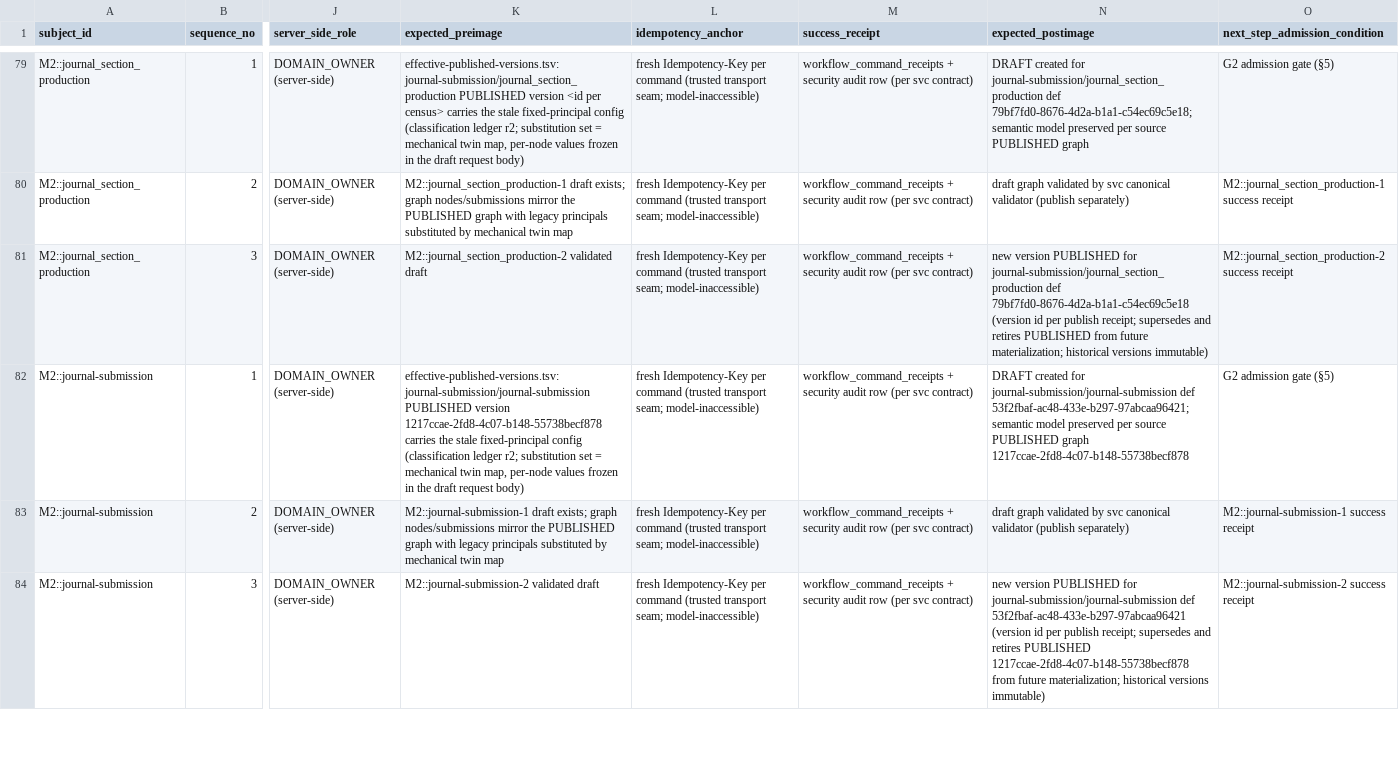
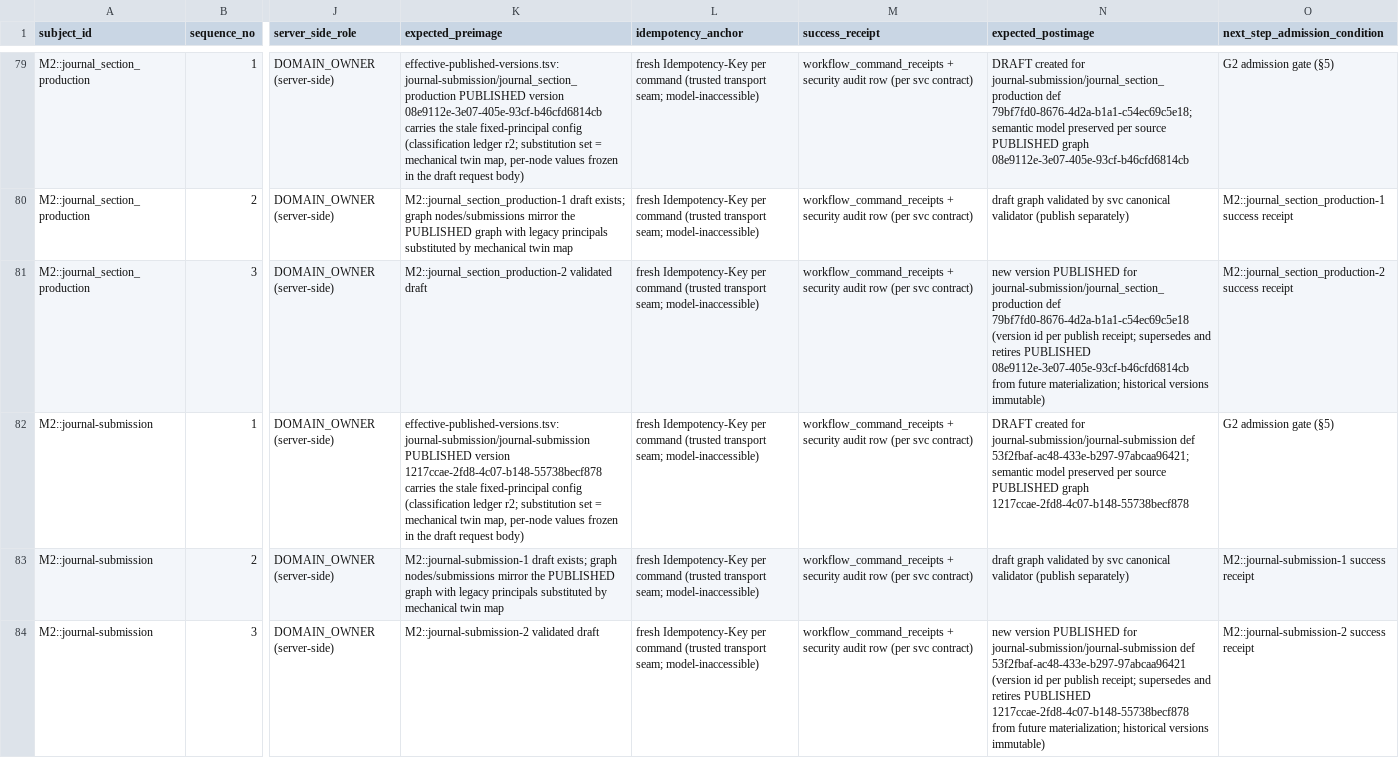
Before and after one commit to mayf3/dsh-agent-core, a TSV file: docs/evidence/workflow-data-hygiene-v1-20260910/execution-command-ledger.tsv, drawn as a sheet; only a part is shown, gaps mark what is left out; the diff covers the shown part only; the diff names each change by its address in the sheet, - before the commit and + after, or states it on an @@ line.

Commit message:
WORKFLOW_DATA_HYGIENE_V1 CLEANUP_PLAN r3 convergence fixes (audit r3 6 blockers — CORRECTION of f414d68, whose message overclaimed fixes that were not actually written to disk; this commit carries them for real). (1) §M1B taxonomy corrected at deployed 6dc1027: NULL-current-visit cancel fails with CancelWorkflowInstanceError::InternalConsistency('instance has no current node visit') [cancel_transaction.rs:318] (the old CurrentVisitNotFound/45-route wording came from a stale local base; route census at 6dc1027 = 50). (2) §M1A/§M6 dependency corrected AND source-verified: 6dc1027 ALREADY implements the CTR-CP-001 W-widening (cancel_transaction.rs:280-293: DOMAIN_OWNER OR enabled GLOBAL_WORKFLOW_COORDINATOR) — the outstanding dependency for M1A cancels is the GLOBAL_WORKFLOW_COORDINATOR five-gate grant bootstrap (4/5 gates passed, Owner packet outstanding), not a code deployment; M6-2..9 REMOVE_FROM_PLAN stands a fortiori (coordinator role covers the unlock once granted; M6-8..9 have no executable cleanup at any ownership level); §M6 r2 table annotated as census-record-only with M6-2..9 voided. (3) §M2 residual r2 M2B paragraphs rewritten per B3: sequence HOLDS BEFORE command 1 (no dangling draft, no cmd-2 block), successor NOT guessed (25a6789f/agt_ceo-agent explicitly NOT the authority; auth exact-resolution returns no canonical mapping for b6b033c4). (4) Builder: effective-published-versions.tsv is HEADERLESS (row 0 = data — the slice(1) bug skipped adc-backend-dev-v1); publishedVersionId now keyed by definition_id; M2 pre/postimages carry exact frozen PUBLISHED version identity (fallback eliminated — 0 occurrences); FINAL_TOTAL_MUTATION_COMMANDS mechanically derived from unresolved subjects (M1-9..12 + M2::agent_self_task_v1 => UNRESOLVED with exact list; numeric when fully resolved). Ledger regenerated byte-stable: 98 rows = 73 READY + 10 GATED + 15 read-only/disposition; subjects 25/11/12 = 48.

```diff
--- a/docs/evidence/workflow-data-hygiene-v1-20260910/execution-command-ledger.tsv
+++ b/docs/evidence/workflow-data-hygiene-v1-20260910/execution-command-ledger.tsv
-K79 (expected_preimage): …PUBLISHED version <id per census> carries the…
+K79 (expected_preimage): …PUBLISHED version 08e9112e-3e07-405e-93cf-b46cfd6814cb carries the…
-N79 (expected_postimage): …PUBLISHED graph
+N79 (expected_postimage): …PUBLISHED graph 08e9112e-3e07-405e-93cf-b46cfd6814cb
-N81 (expected_postimage): …retires PUBLISHED from future…
+N81 (expected_postimage): …retires PUBLISHED 08e9112e-3e07-405e-93cf-b46cfd6814cb from future…
```
Also changed, not shown: 66 edited cells elsewhere in this file, 2 other files.
